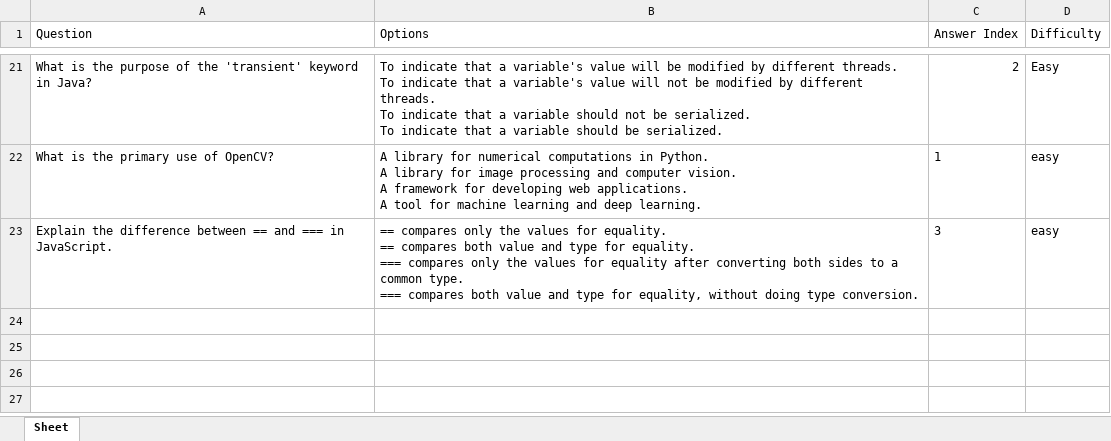
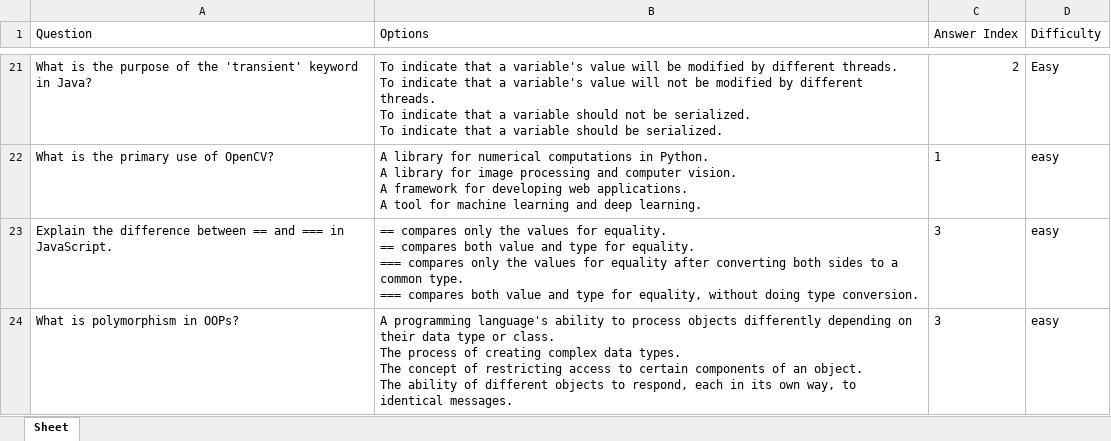
Before and after one commit to ifsvivek/Quiz-Application, an Excel workbook: interview_questions_mcq.xlsx, sheet Sheet, drawn as a sheet; only a part is shown, gaps mark what is left out; values as stored, in another font and other column widths than the file's, no borders; formulas without a stored value are shown as written; ↵ is a line break in a cell; the diff names each change by its address in the sheet, - before the commit and + after, or states it on an @@ line.

```diff
--- a/interview_questions_mcq.xlsx (sheet Sheet)
+++ b/interview_questions_mcq.xlsx (sheet Sheet)
+row 24: What is polymorphism in OOPs? | A programming language's ability to process objects differently depending on their data type or class. ↵ The process of creating complex data types. ↵ The concept of restricting access to certain components of an object. ↵ The ability of different objects to respond, each in its own way, to identical messages. | 3 | easy
```
